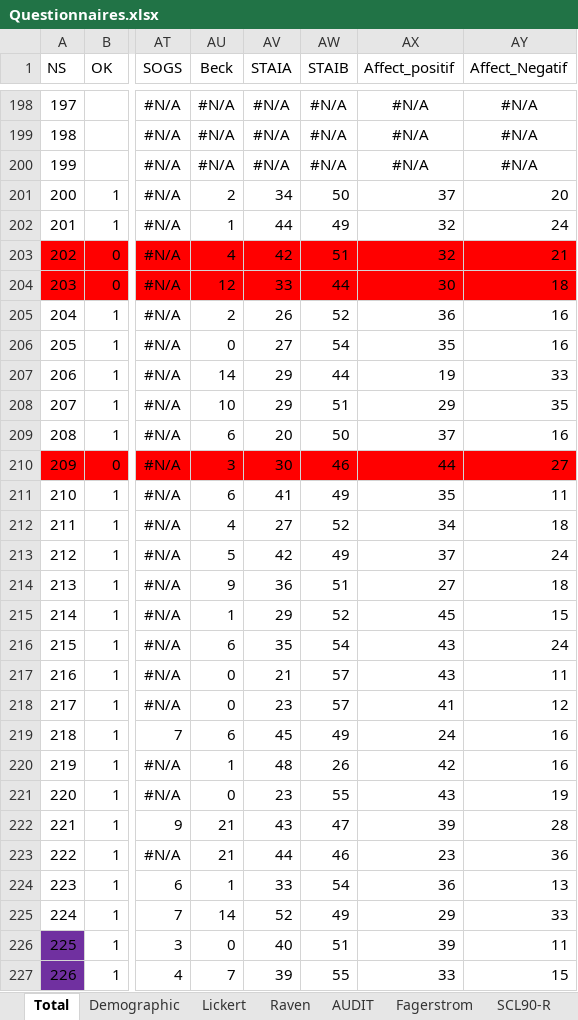
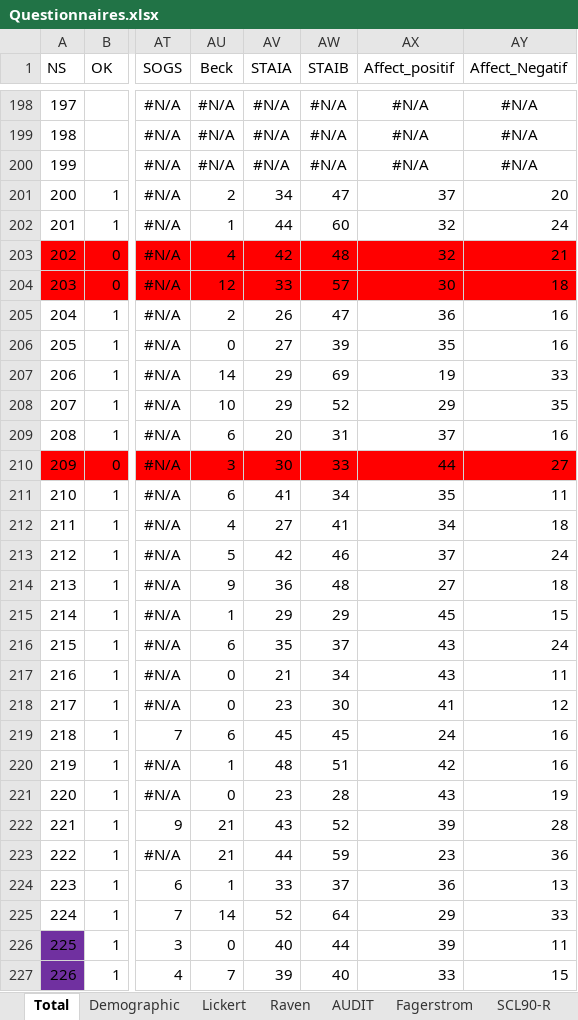
Before and after one commit to FWyckmans/MBMF_Study2, an Excel workbook: Raw_Data/Questionnaires.xlsx, sheet Total, drawn as a sheet; only a part is shown, gaps mark what is left out; values as stored, in another font and other column widths than the file's, no borders; the diff covers the shown part only; the diff names each change by its address in the sheet, - before the commit and + after, or states it on an @@ line.

```diff
--- a/Raw_Data/Questionnaires.xlsx (sheet Total)
+++ b/Raw_Data/Questionnaires.xlsx (sheet Total)
-AW201 (STAIB): 50
+AW201 (STAIB): 47
-AW202 (STAIB): 49
+AW202 (STAIB): 60
-AW203 (STAIB): 51
+AW203 (STAIB): 48
-AW204 (STAIB): 44
+AW204 (STAIB): 57
-AW205 (STAIB): 52
+AW205 (STAIB): 47
-AW206 (STAIB): 54
+AW206 (STAIB): 39
-AW207 (STAIB): 44
+AW207 (STAIB): 69
-AW208 (STAIB): 51
+AW208 (STAIB): 52
-AW209 (STAIB): 50
+AW209 (STAIB): 31
-AW210 (STAIB): 46
+AW210 (STAIB): 33
-AW211 (STAIB): 49
+AW211 (STAIB): 34
-AW212 (STAIB): 52
+AW212 (STAIB): 41
-AW213 (STAIB): 49
+AW213 (STAIB): 46
-AW214 (STAIB): 51
+AW214 (STAIB): 48
-AW215 (STAIB): 52
+AW215 (STAIB): 29
-AW216 (STAIB): 54
+AW216 (STAIB): 37
-AW217 (STAIB): 57
+AW217 (STAIB): 34
-AW218 (STAIB): 57
+AW218 (STAIB): 30
-AW219 (STAIB): 49
+AW219 (STAIB): 45
-AW220 (STAIB): 26
+AW220 (STAIB): 51
-AW221 (STAIB): 55
+AW221 (STAIB): 28
-AW222 (STAIB): 47
+AW222 (STAIB): 52
-AW223 (STAIB): 46
+AW223 (STAIB): 59
-AW224 (STAIB): 54
+AW224 (STAIB): 37
-AW225 (STAIB): 49
+AW225 (STAIB): 64
-AW226 (STAIB): 51
+AW226 (STAIB): 44
-AW227 (STAIB): 55
+AW227 (STAIB): 40
```
Also changed, not shown: 432 edited cells and cell formats elsewhere in this sheet, sheet STAI-B, sheet SCL90-R, sheet AEQ, sheet SPSRQ, sheet UPPS, sheet CoH, 13 more sheets, Output/dDescrGrp.xlsx, Output/dDescrW.xlsx, 5 other files.
